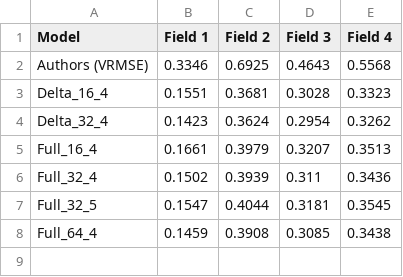
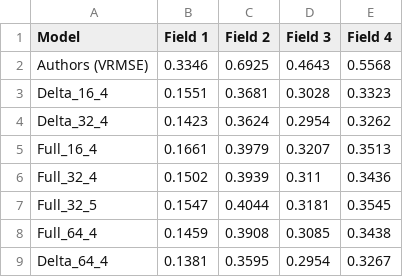
Before and after one commit to eliray01/msc_hse, a CSV file: results/Per-field Comparison (1-Step).csv, drawn as a sheet; the diff names each change by its address in the sheet, - before the commit and + after, or states it on an @@ line.

```diff
--- a/results/Per-field Comparison (1-Step).csv
+++ b/results/Per-field Comparison (1-Step).csv
+row 9: Delta_64_4 | 0.1381 | 0.3595 | 0.2954 | 0.3267
```
Also changed, not shown: results/Error Growth (Rollout Stability).csv, results/Model Comparison (1-Step Prediction).csv, 8 other files.
